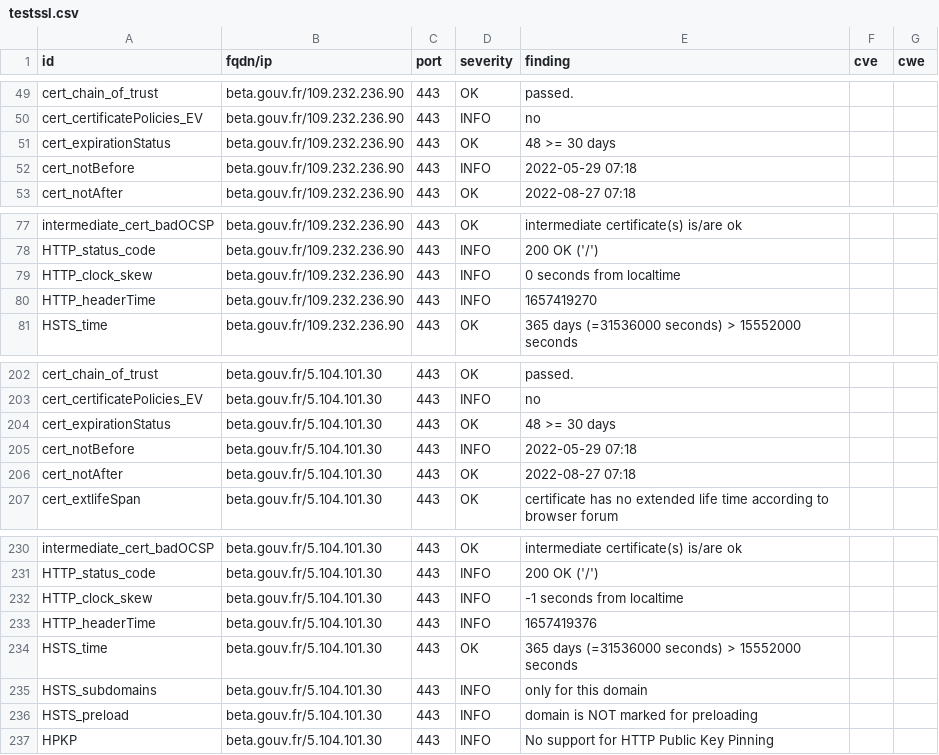
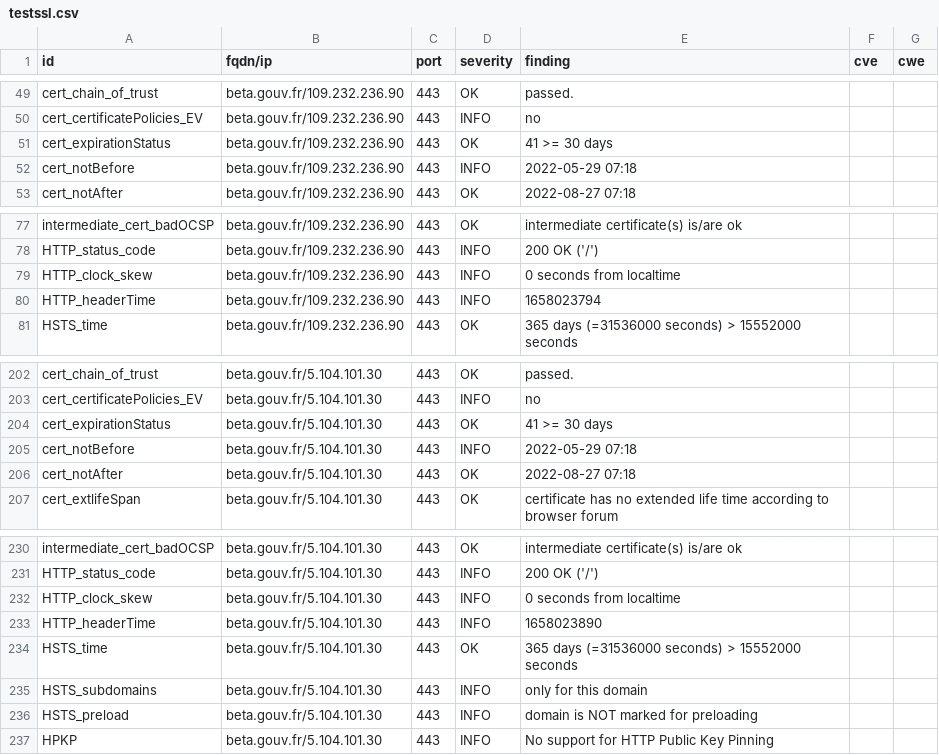
Before and after one commit to LucPIERREDITMERY/dashlordTest, a CSV file: results/aHR0cHM6Ly9iZXRhLmdvdXYuZnI=/testssl.csv, drawn as a sheet; only a part is shown, gaps mark what is left out.

```diff
--- a/results/aHR0cHM6Ly9iZXRhLmdvdXYuZnI=/testssl.csv
+++ b/results/aHR0cHM6Ly9iZXRhLmdvdXYuZnI=/testssl.csv
@@ -50,3 +50,3 @@
 "cert_certificatePolicies_EV","beta.gouv.fr/109.232.236.90","443","INFO","no","",""
-"cert_expirationStatus","beta.gouv.fr/109.232.236.90","443","OK","48 >= 30 days","",""
+"cert_expirationStatus","beta.gouv.fr/109.232.236.90","443","OK","41 >= 30 days","",""
 "cert_notBefore","beta.gouv.fr/109.232.236.90","443","INFO","2022-05-29 07:18","",""
@@ -79,3 +79,3 @@
 "HTTP_clock_skew","beta.gouv.fr/109.232.236.90","443","INFO","0 seconds from localtime","",""
-"HTTP_headerTime","beta.gouv.fr/109.232.236.90","443","INFO","1657419270","",""
+"HTTP_headerTime","beta.gouv.fr/109.232.236.90","443","INFO","1658023794","",""
 "HSTS_time","beta.gouv.fr/109.232.236.90","443","OK","365 days (=31536000 seconds) > 15552000 seconds","",""
@@ -203,3 +203,3 @@
 "cert_certificatePolicies_EV","beta.gouv.fr/5.104.101.30","443","INFO","no","",""
-"cert_expirationStatus","beta.gouv.fr/5.104.101.30","443","OK","48 >= 30 days","",""
+"cert_expirationStatus","beta.gouv.fr/5.104.101.30","443","OK","41 >= 30 days","",""
 "cert_notBefore","beta.gouv.fr/5.104.101.30","443","INFO","2022-05-29 07:18","",""
@@ -231,4 +231,4 @@
 "HTTP_status_code","beta.gouv.fr/5.104.101.30","443","INFO","200 OK ('/')","",""
-"HTTP_clock_skew","beta.gouv.fr/5.104.101.30","443","INFO","-1 seconds from localtime","",""
-"HTTP_headerTime","beta.gouv.fr/5.104.101.30","443","INFO","1657419376","",""
+"HTTP_clock_skew","beta.gouv.fr/5.104.101.30","443","INFO","0 seconds from localtime","",""
+"HTTP_headerTime","beta.gouv.fr/5.104.101.30","443","INFO","1658023890","",""
 "HSTS_time","beta.gouv.fr/5.104.101.30","443","OK","365 days (=31536000 seconds) > 15552000 seconds","",""
```
Also changed, not shown: 14 other files.
